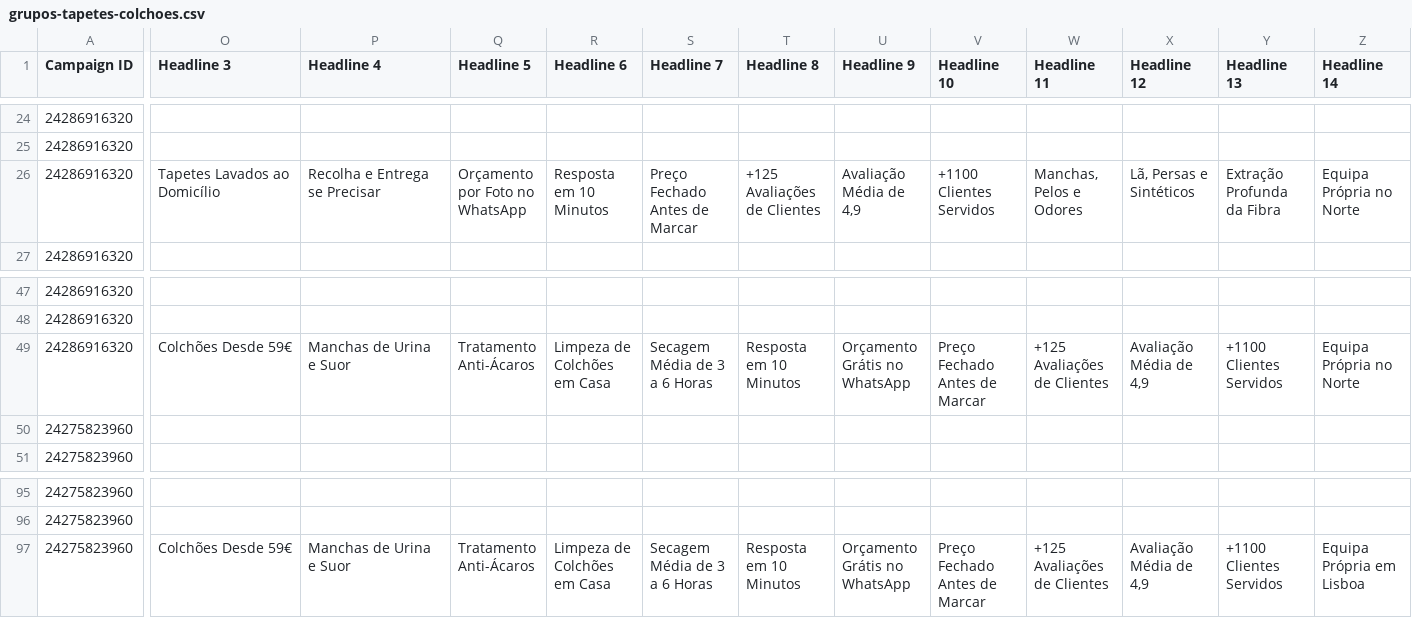
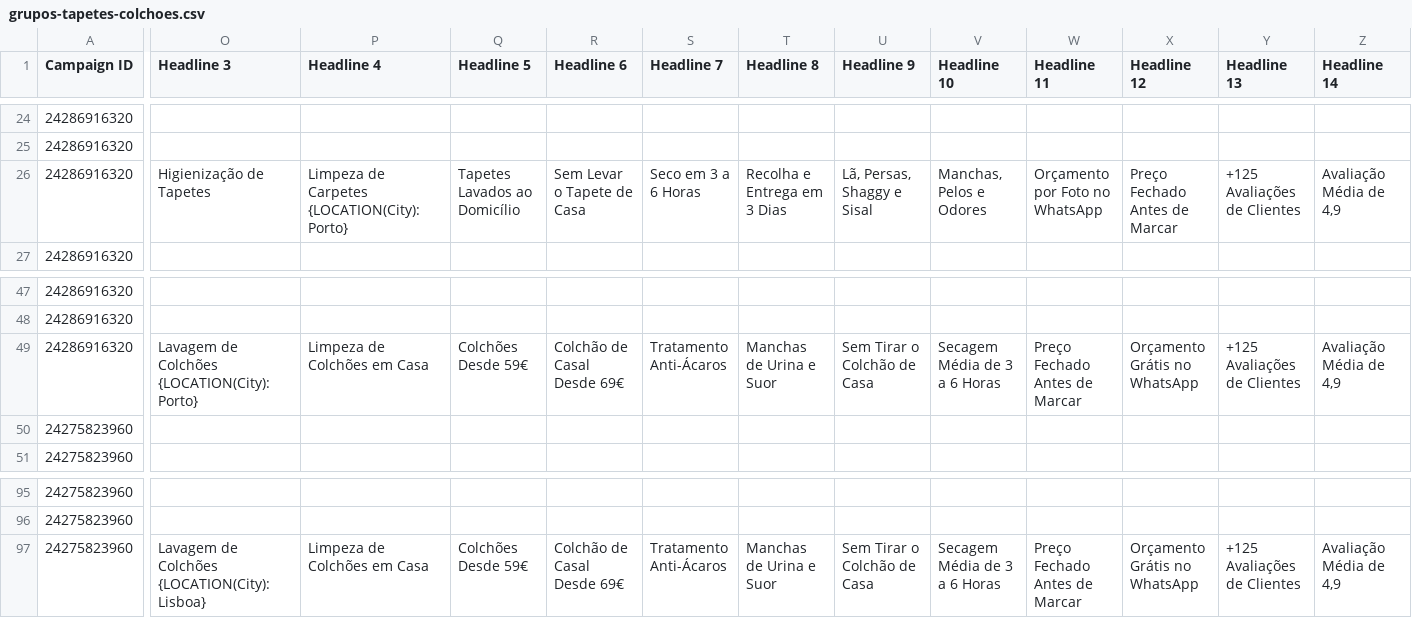
Before and after one commit to tarzan49/sitekyroclean, a CSV file: docs/google-ads/grupos-tapetes-colchoes.csv, drawn as a sheet; only a part is shown, gaps mark what is left out; the diff covers the shown part only; the diff names each change by its address in the sheet, - before the commit and + after, or states it on an @@ line.

```diff
--- a/docs/google-ads/grupos-tapetes-colchoes.csv
+++ b/docs/google-ads/grupos-tapetes-colchoes.csv
-O26 (Headline 3): Tapetes Lavados ao Domicílio
+O26 (Headline 3): Higienização de Tapetes
-P26 (Headline 4): Recolha e Entrega se Precisar
+P26 (Headline 4): Limpeza de Carpetes {LOCATION(City):Porto}
-Q26 (Headline 5): Orçamento por Foto no WhatsApp
+Q26 (Headline 5): Tapetes Lavados ao Domicílio
-R26 (Headline 6): Resposta em 10 Minutos
+R26 (Headline 6): Sem Levar o Tapete de Casa
-S26 (Headline 7): Preço Fechado Antes de Marcar
+S26 (Headline 7): Seco em 3 a 6 Horas
-T26 (Headline 8): +125 Avaliações de Clientes
+T26 (Headline 8): Recolha e Entrega em 3 Dias
-U26 (Headline 9): Avaliação Média de 4,9
+U26 (Headline 9): Lã, Persas, Shaggy e Sisal
-V26 (Headline 10): +1100 Clientes Servidos
+V26 (Headline 10): Manchas, Pelos e Odores
-W26 (Headline 11): Manchas, Pelos e Odores
+W26 (Headline 11): Orçamento por Foto no WhatsApp
-X26 (Headline 12): Lã, Persas e Sintéticos
+X26 (Headline 12): Preço Fechado Antes de Marcar
-Y26 (Headline 13): Extração Profunda da Fibra
+Y26 (Headline 13): +125 Avaliações de Clientes
-Z26 (Headline 14): Equipa Própria no Norte
+Z26 (Headline 14): Avaliação Média de 4,9
-O49 (Headline 3): Colchões Desde 59€
+O49 (Headline 3): Lavagem de Colchões {LOCATION(City):Porto}
-P49 (Headline 4): Manchas de Urina e Suor
+P49 (Headline 4): Limpeza de Colchões em Casa
-Q49 (Headline 5): Tratamento Anti-Ácaros
+Q49 (Headline 5): Colchões Desde 59€
-R49 (Headline 6): Limpeza de Colchões em Casa
+R49 (Headline 6): Colchão de Casal Desde 69€
-S49 (Headline 7): Secagem Média de 3 a 6 Horas
+S49 (Headline 7): Tratamento Anti-Ácaros
-T49 (Headline 8): Resposta em 10 Minutos
+T49 (Headline 8): Manchas de Urina e Suor
-U49 (Headline 9): Orçamento Grátis no WhatsApp
+U49 (Headline 9): Sem Tirar o Colchão de Casa
-V49 (Headline 10): Preço Fechado Antes de Marcar
+V49 (Headline 10): Secagem Média de 3 a 6 Horas
-W49 (Headline 11): +125 Avaliações de Clientes
+W49 (Headline 11): Preço Fechado Antes de Marcar
-X49 (Headline 12): Avaliação Média de 4,9
+X49 (Headline 12): Orçamento Grátis no WhatsApp
-Y49 (Headline 13): +1100 Clientes Servidos
+Y49 (Headline 13): +125 Avaliações de Clientes
-Z49 (Headline 14): Equipa Própria no Norte
+Z49 (Headline 14): Avaliação Média de 4,9
-O97 (Headline 3): Colchões Desde 59€
+O97 (Headline 3): Lavagem de Colchões {LOCATION(City):Lisboa}
-P97 (Headline 4): Manchas de Urina e Suor
+P97 (Headline 4): Limpeza de Colchões em Casa
-Q97 (Headline 5): Tratamento Anti-Ácaros
+Q97 (Headline 5): Colchões Desde 59€
-R97 (Headline 6): Limpeza de Colchões em Casa
+R97 (Headline 6): Colchão de Casal Desde 69€
-S97 (Headline 7): Secagem Média de 3 a 6 Horas
+S97 (Headline 7): Tratamento Anti-Ácaros
-T97 (Headline 8): Resposta em 10 Minutos
+T97 (Headline 8): Manchas de Urina e Suor
-U97 (Headline 9): Orçamento Grátis no WhatsApp
+U97 (Headline 9): Sem Tirar o Colchão de Casa
-V97 (Headline 10): Preço Fechado Antes de Marcar
+V97 (Headline 10): Secagem Média de 3 a 6 Horas
-W97 (Headline 11): +125 Avaliações de Clientes
+W97 (Headline 11): Preço Fechado Antes de Marcar
-X97 (Headline 12): Avaliação Média de 4,9
+X97 (Headline 12): Orçamento Grátis no WhatsApp
-Y97 (Headline 13): +1100 Clientes Servidos
+Y97 (Headline 13): +125 Avaliações de Clientes
-Z97 (Headline 14): Equipa Própria em Lisboa
+Z97 (Headline 14): Avaliação Média de 4,9
```
Also changed, not shown: 26 edited cells elsewhere in this file, 6 other files.
